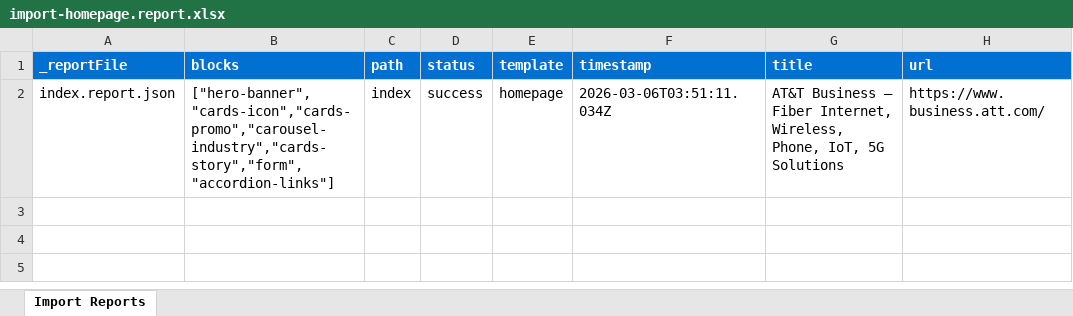
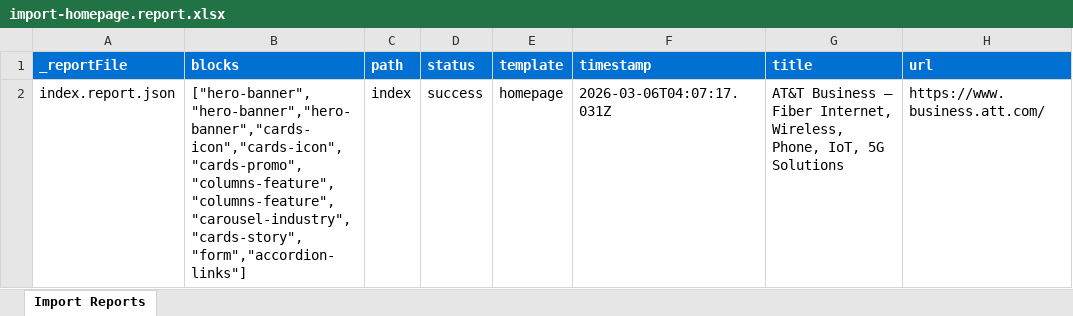
Before and after one commit to bhellema/xmod-ga-v1, an Excel workbook: tools/importer/reports/import-homepage.report.xlsx, sheet Import Reports, drawn as a sheet; values as stored, in another font and other column widths than the file's, no borders; the diff names each change by its address in the sheet, - before the commit and + after, or states it on an @@ line.

Commit message:
Add hero-banner block, update importer
Automated migration updates generated by Experience Modernization Agent.

Changed files (7):
- blocks/hero-banner/hero-banner.css
- tools/importer/import-homepage.bundle.js
- tools/importer/import-homepage.js
- tools/importer/page-templates.json
- tools/importer/parsers/hero-banner.js
- tools/importer/reports/import-homepage.report.xlsx
- tools/importer/reports/index.report.json

```diff
--- a/tools/importer/reports/import-homepage.report.xlsx (sheet Import Reports)
+++ b/tools/importer/reports/import-homepage.report.xlsx (sheet Import Reports)
-B2 (blocks): ["hero-banner","cards-icon","cards-promo","carousel-industry","cards-story","form","accordion-links"]
+B2 (blocks): ["hero-banner","hero-banner","hero-banner","cards-icon","cards-icon","cards-promo","columns-feature","columns-feature","carousel-industry","cards-story","form","accordion-links"]
-F2 (timestamp): 2026-03-06T03:51:11.034Z
+F2 (timestamp): 2026-03-06T04:07:17.031Z
```
Also changed, not shown: 6 other files.
